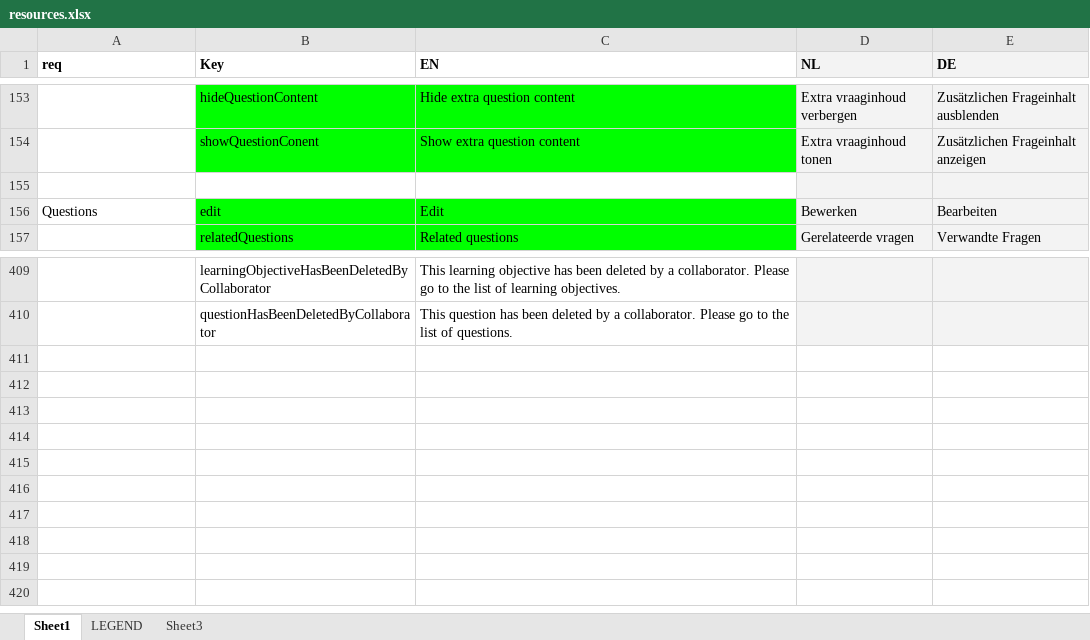
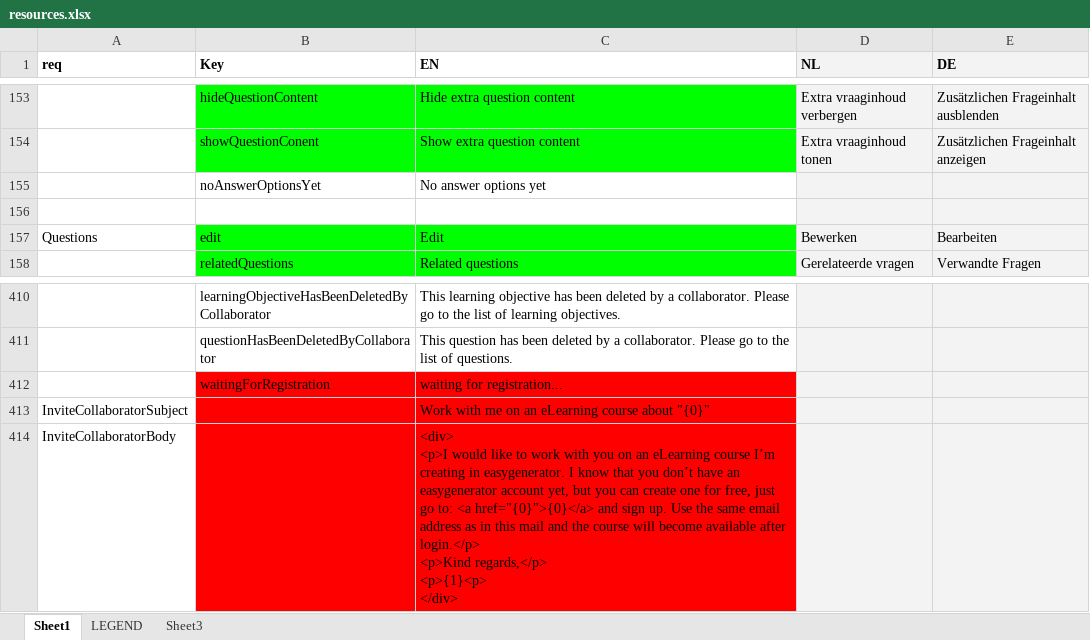
Before and after one commit to jaw4ik/assessment, an Excel workbook: sources/easygenerator.Web/App/localization/resources.xlsx, sheet Sheet1, drawn as a sheet; only a part is shown, gaps mark what is left out; values as stored, in another font and other column widths than the file's, no borders; ↵ is a line break in a cell; the diff names each change by its address in the sheet, - before the commit and + after, or states it on an @@ line.

Commit message:
update resources files
Former-commit-id: 6384259a77f629e05351938b12c2f2a3727fb51a

```diff
--- a/sources/easygenerator.Web/App/localization/resources.xlsx (sheet Sheet1)
+++ b/sources/easygenerator.Web/App/localization/resources.xlsx (sheet Sheet1)
+row 155:  | noAnswerOptionsYet | No answer options yet
+row 412:  | waitingForRegistration | waiting for registration...
+row 413: InviteCollaboratorSubject |  | Work with me on an eLearning course about "{0}"
+row 414: InviteCollaboratorBody |  | <div> ↵ <p>I would like to work with you on an eLearning course I’m creating in easygenerator. I know that you don’t have an easygenerator account yet, but you can create one for free, just go to: <a href="{0}">{0}</a> and sign up. Use the same email address as in this mail and the course will become available after login.</p> ↵ <p>Kind regards,</p> ↵ <p>{1}<p> ↵ </div>
```
Also changed, not shown: 1 other file.
